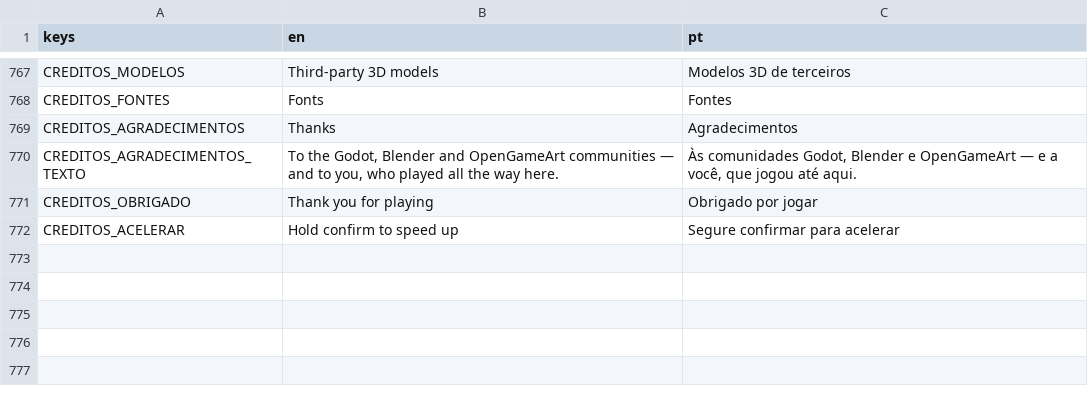
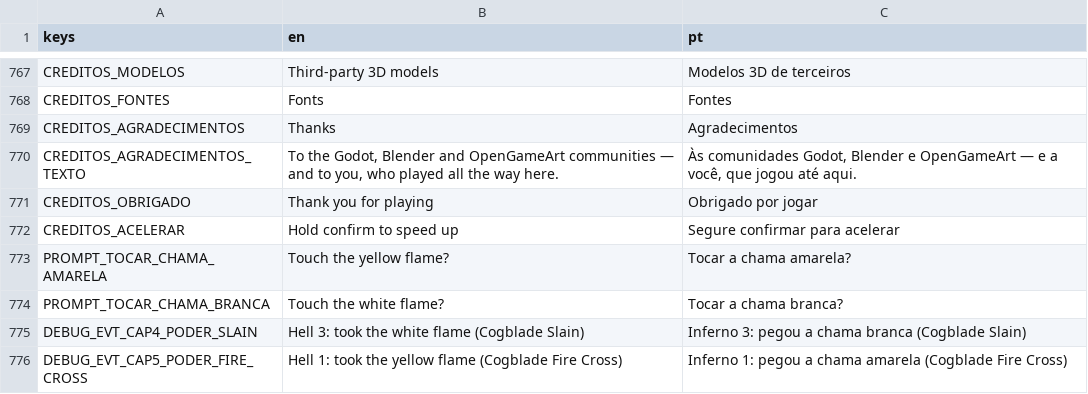
Before and after one commit to hileydson/Red-Valve, a CSV file: red-valve/assets/textos/red_valve_textos_gerais.csv, drawn as a sheet; only a part is shown, gaps mark what is left out.

Commit message:
novos poderes

```diff
--- a/red-valve/assets/textos/red_valve_textos_gerais.csv
+++ b/red-valve/assets/textos/red_valve_textos_gerais.csv
@@ -772 +772,5 @@ CREDITOS_OBRIGADO,Thank you for playing,Obrigado por jogar
 CREDITOS_ACELERAR,Hold confirm to speed up,Segure confirmar para acelerar
+PROMPT_TOCAR_CHAMA_AMARELA,Touch the yellow flame?,Tocar a chama amarela?
+PROMPT_TOCAR_CHAMA_BRANCA,Touch the white flame?,Tocar a chama branca?
+DEBUG_EVT_CAP4_PODER_SLAIN,Hell 3: took the white flame (Cogblade Slain),Inferno 3: pegou a chama branca (Cogblade Slain)
+DEBUG_EVT_CAP5_PODER_FIRE_CROSS,Hell 1: took the yellow flame (Cogblade Fire Cross),Inferno 1: pegou a chama amarela (Cogblade Fire Cross)
```
Also changed, not shown: 9 other files.
